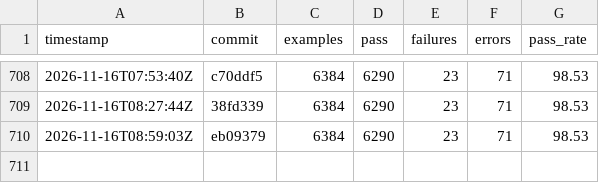
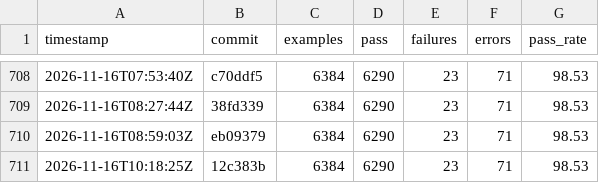
Before and after one commit to sisshiki1969/monoruby, a CSV file: library/data/history_total.csv, drawn as a sheet; only a part is shown, gaps mark what is left out.

```diff
--- a/library/data/history_total.csv
+++ b/library/data/history_total.csv
@@ -710 +710,2 @@ timestamp,commit,examples,pass,failures,errors,pass_rate
 2026-11-16T08:59:03Z,eb09379,6384,6290,23,71,98.53
+2026-11-16T10:18:25Z,12c383b,6384,6290,23,71,98.53
```
Also changed, not shown: 2 other files.
